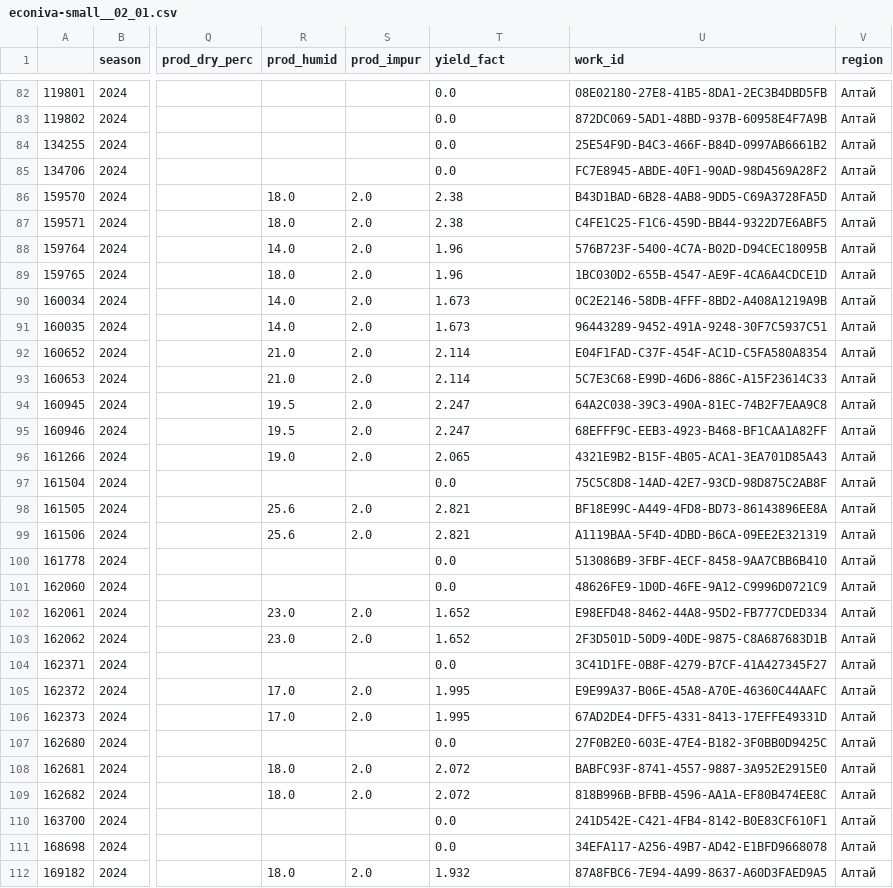
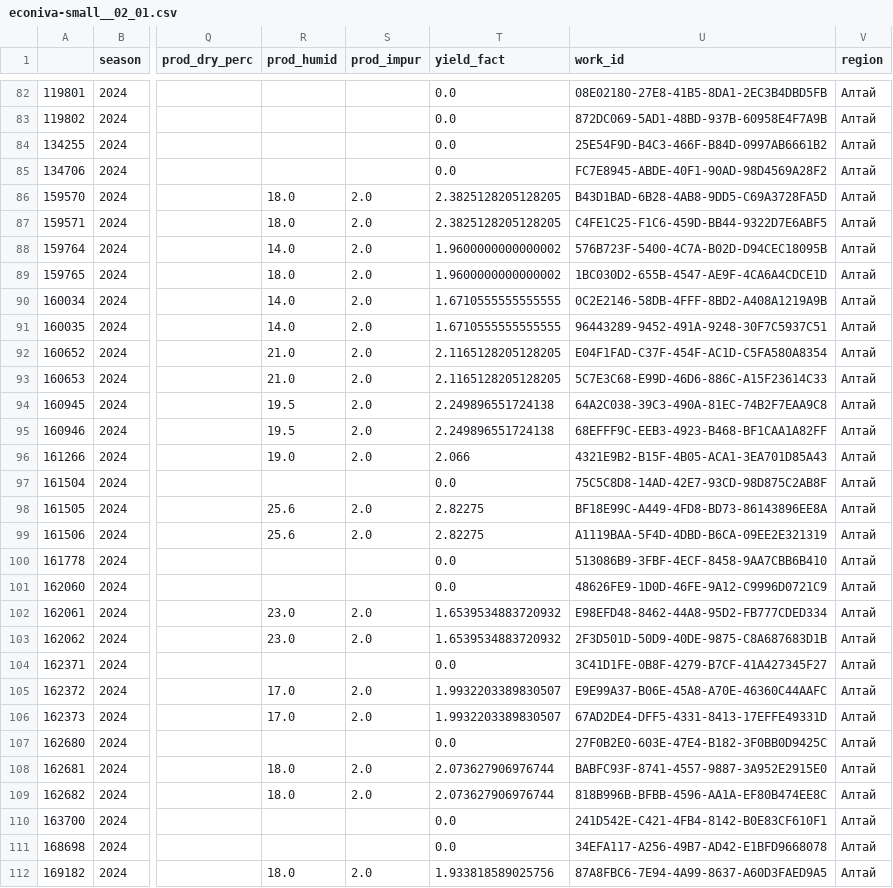
Before and after one commit to MCtop4ik/Econiva-DANO-2024, a CSV file: econiva-small__02_01.csv, drawn as a sheet; only a part is shown, gaps mark what is left out; the diff covers the shown part only; the diff names each change by its address in the sheet, - before the commit and + after, or states it on an @@ line.

```diff
--- a/econiva-small__02_01.csv
+++ b/econiva-small__02_01.csv
-T86:T87 (yield_fact): 2.38
+T86:T87 (yield_fact): 2.3825128205128205
-T88:T89 (yield_fact): 1.96
+T88:T89 (yield_fact): 1.9600000000000002
-T90:T91 (yield_fact): 1.673
+T90:T91 (yield_fact): 1.6710555555555555
-T92:T93 (yield_fact): 2.114
+T92:T93 (yield_fact): 2.1165128205128205
-T94:T95 (yield_fact): 2.247
+T94:T95 (yield_fact): 2.249896551724138
-T96 (yield_fact): 2.065
+T96 (yield_fact): 2.066
-T98:T99 (yield_fact): 2.821
+T98:T99 (yield_fact): 2.82275
-T102:T103 (yield_fact): 1.652
+T102:T103 (yield_fact): 1.6539534883720932
-T105:T106 (yield_fact): 1.995
+T105:T106 (yield_fact): 1.9932203389830507
-T108:T109 (yield_fact): 2.072
+T108:T109 (yield_fact): 2.073627906976744
-T112 (yield_fact): 1.932
+T112 (yield_fact): 1.933818589025756
```
Also changed, not shown: 9 edited cells elsewhere in this file, econiva-small.csv, 21 other files.
